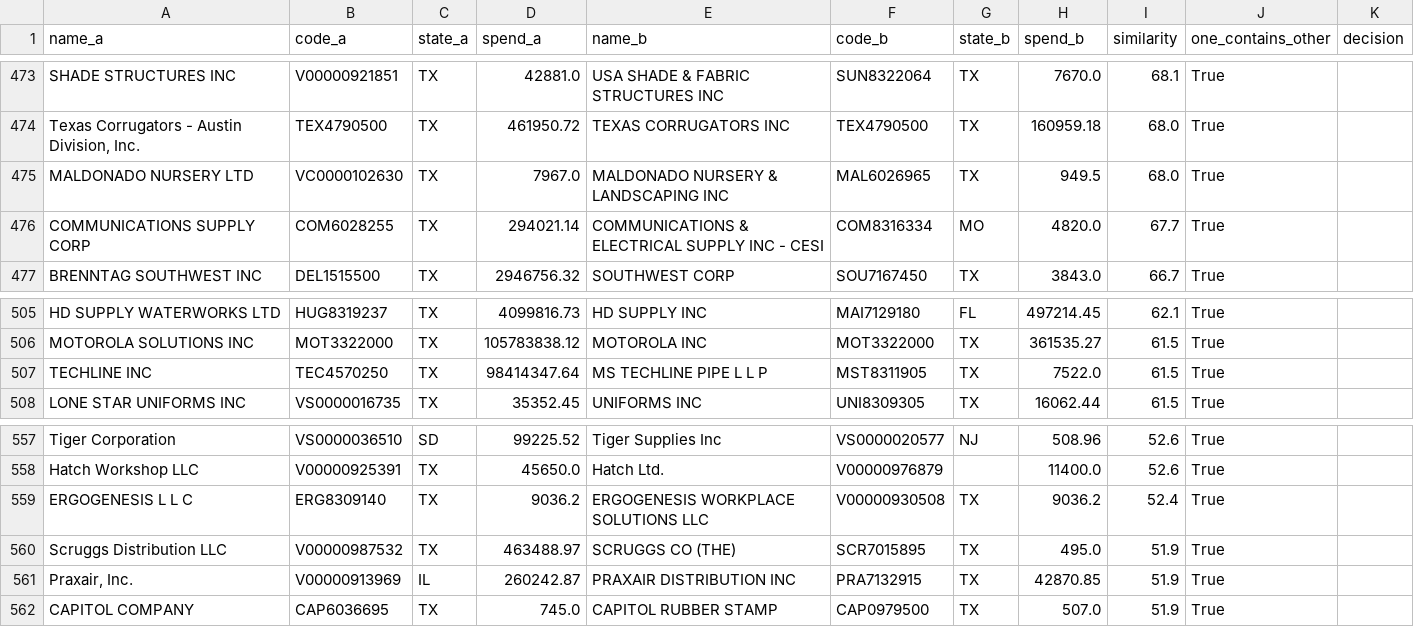
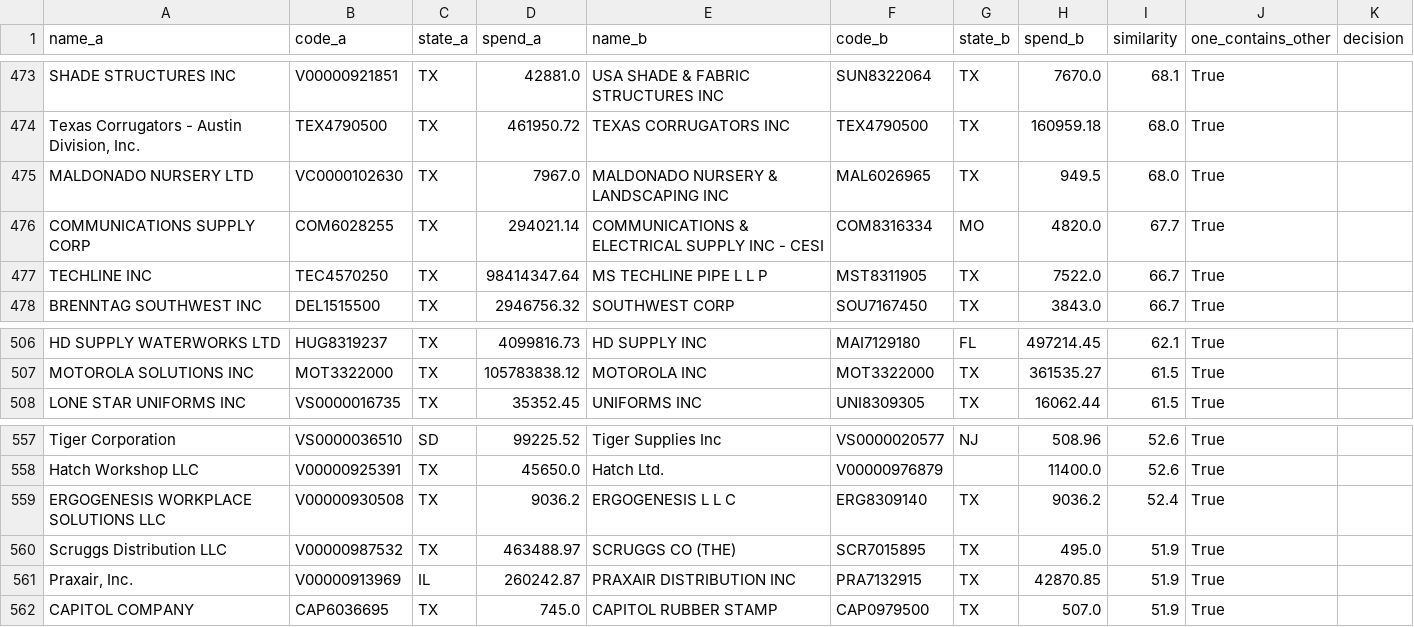
Before and after one commit to kira2000/spend-intelligence-agent, a CSV file: eval/vendor_review_queue.csv, drawn as a sheet; only a part is shown, gaps mark what is left out; the diff covers the shown part only.

```diff
--- a/eval/vendor_review_queue.csv
+++ b/eval/vendor_review_queue.csv
@@ -476,2 +476,3 @@ MALDONADO NURSERY LTD,VC0000102630,TX,7967.0,MALDONADO NURSERY & LANDSCAPING INC
 COMMUNICATIONS SUPPLY CORP,COM6028255,TX,294021.14,COMMUNICATIONS & ELECTRICAL SUPPLY INC - CESI,COM8316334,MO,4820.0,67.7,True,
+TECHLINE INC,TEC4570250,TX,98414347.64,MS TECHLINE PIPE L L P,MST8311905,TX,7522.0,66.7,True,
 BRENNTAG SOUTHWEST INC,DEL1515500,TX,2946756.32,SOUTHWEST CORP,SOU7167450,TX,3843.0,66.7,True,
@@ -506,3 +507,2 @@ HD SUPPLY WATERWORKS LTD,HUG8319237,TX,4099816.73,HD SUPPLY INC,MAI7129180,FL,49
 MOTOROLA SOLUTIONS INC,MOT3322000,TX,105783838.12,MOTOROLA INC,MOT3322000,TX,361535.27,61.5,True,
-TECHLINE INC,TEC4570250,TX,98414347.64,MS TECHLINE PIPE L L P,MST8311905,TX,7522.0,61.5,True,
 LONE STAR UNIFORMS INC,VS0000016735,TX,35352.45,UNIFORMS INC,UNI8309305,TX,16062.44,61.5,True,
@@ -558,3 +558,3 @@ Tiger Corporation,VS0000036510,SD,99225.52,Tiger Supplies Inc,VS0000020577,NJ,50
 Hatch Workshop LLC,V00000925391,TX,45650.0,Hatch Ltd.,V00000976879,,11400.0,52.6,True,
-ERGOGENESIS L L C,ERG8309140,TX,9036.2,ERGOGENESIS WORKPLACE SOLUTIONS LLC,V00000930508,TX,9036.2,52.4,True,
+ERGOGENESIS WORKPLACE SOLUTIONS LLC,V00000930508,TX,9036.2,ERGOGENESIS L L C,ERG8309140,TX,9036.2,52.4,True,
 Scruggs Distribution LLC,V00000987532,TX,463488.97,SCRUGGS CO (THE),SCR7015895,TX,495.0,51.9,True,
```
Also changed, not shown: 3 added rows and 3 removed rows elsewhere in this file, 5 other files.
